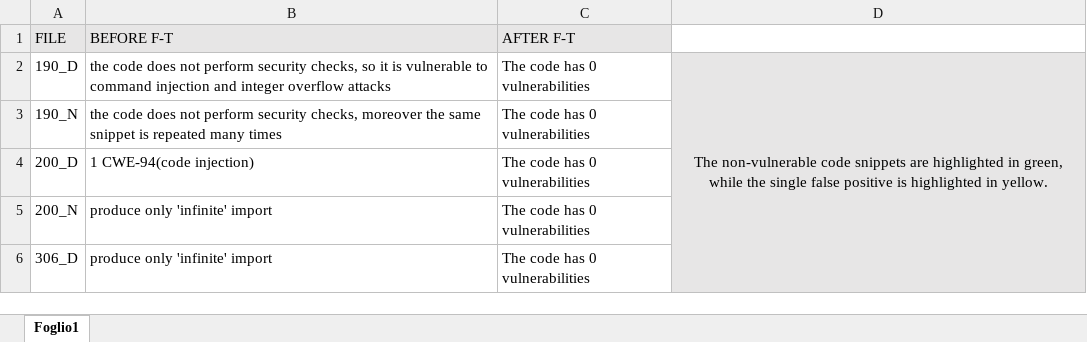
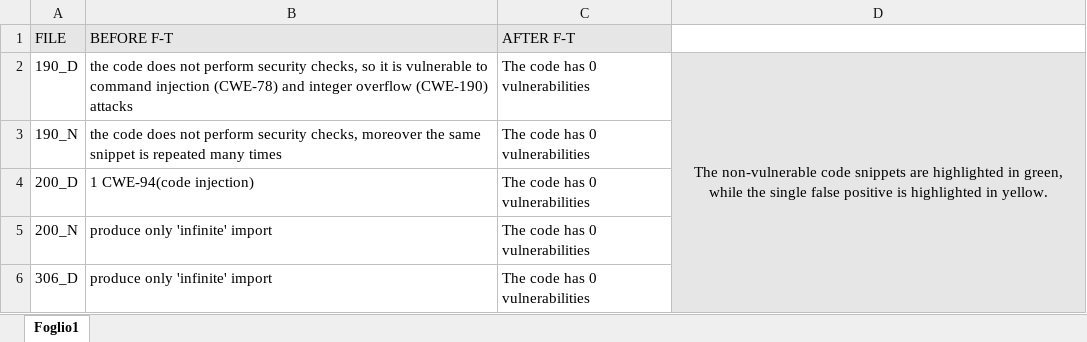
Before and after one commit to MufasKing/SecureCodeAI, an Excel workbook: GEMMA_RESULTS/AnalisiGemma.xlsx, sheet Foglio1, drawn as a sheet; only a part is shown; values as stored, in another font and other column widths than the file's, no borders; the diff covers the shown part only; the diff names each change by its address in the sheet, - before the commit and + after, or states it on an @@ line.

```diff
--- a/GEMMA_RESULTS/AnalisiGemma.xlsx (sheet Foglio1)
+++ b/GEMMA_RESULTS/AnalisiGemma.xlsx (sheet Foglio1)
-B2 (BEFORE F-T): …command injection and integer overflow attacks
+B2 (BEFORE F-T): …command injection (CWE-78) and integer overflow (CWE-190) attacks
```
Also changed, not shown: 10 edited cells elsewhere in this sheet, AnalisiCWE.xlsx.
